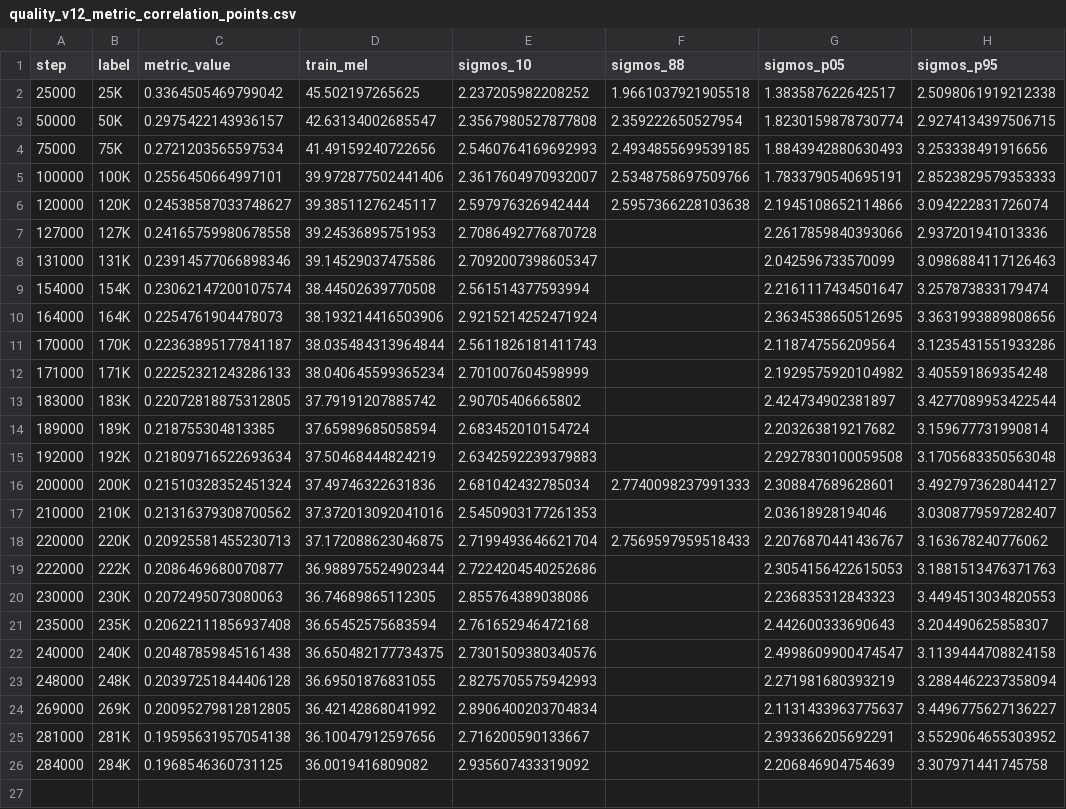
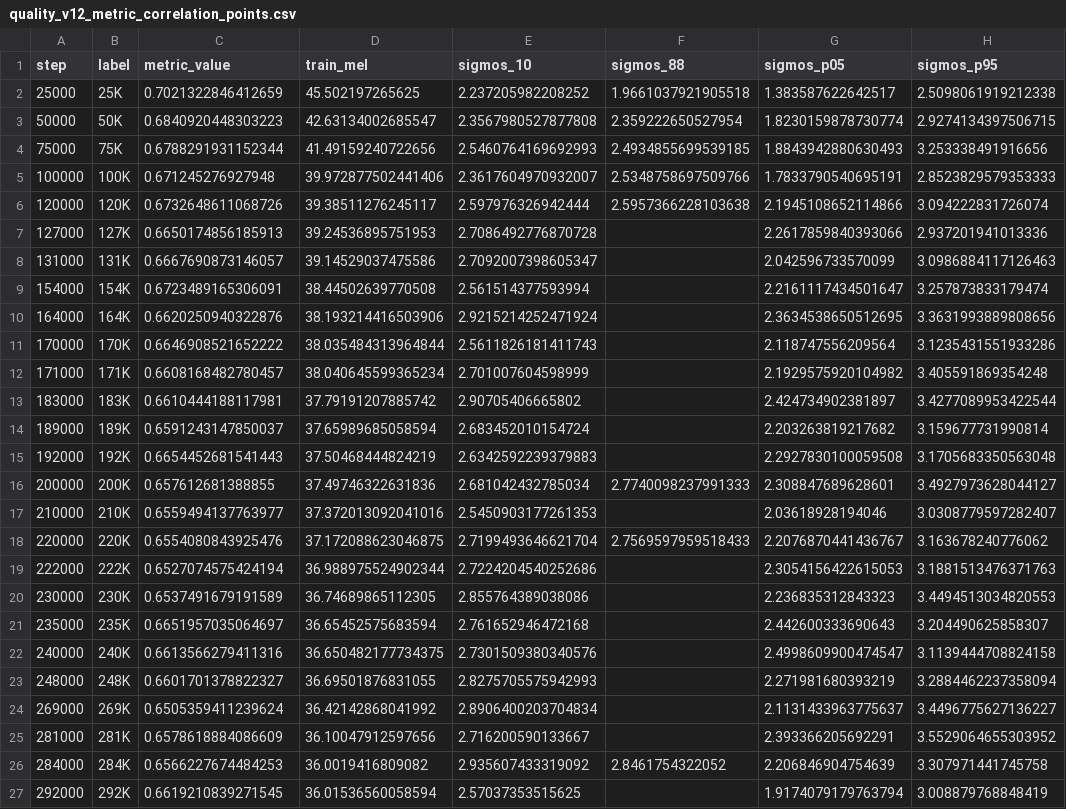
Before and after one commit to robinhad/ukrainian-tts, a CSV file: training/reports/quality_v12_metric_correlation_points.csv, drawn as a sheet.

```diff
--- a/training/reports/quality_v12_metric_correlation_points.csv
+++ b/training/reports/quality_v12_metric_correlation_points.csv
@@ -1,26 +1,27 @@
 step,label,metric_value,train_mel,sigmos_10,sigmos_88,sigmos_p05,sigmos_p95
-25000,25K,0.3364505469799042,45.502197265625,2.237205982208252,1.9661037921905518,1.383587622642517,2.5098061919212338
-50000,50K,0.2975422143936157,42.63134002685547,2.3567980527877808,2.359222650527954,1.8230159878730774,2.9274134397506715
-75000,75K,0.2721203565597534,41.49159240722656,2.5460764169692993,2.4934855699539185,1.8843942880630493,3.253338491916656
-100000,100K,0.2556450664997101,39.972877502441406,2.3617604970932007,2.5348758697509766,1.7833790540695191,2.8523829579353333
-120000,120K,0.24538587033748627,39.38511276245117,2.597976326942444,2.5957366228103638,2.1945108652114866,3.094222831726074
-127000,127K,0.24165759980678558,39.24536895751953,2.7086492776870728,,2.2617859840393066,2.937201941013336
-131000,131K,0.23914577066898346,39.14529037475586,2.7092007398605347,,2.042596733570099,3.0986884117126463
-154000,154K,0.23062147200107574,38.44502639770508,2.561514377593994,,2.2161117434501647,3.257873833179474
-164000,164K,0.2254761904478073,38.193214416503906,2.9215214252471924,,2.3634538650512695,3.3631993889808656
-170000,170K,0.22363895177841187,38.035484313964844,2.5611826181411743,,2.118747556209564,3.1235431551933286
-171000,171K,0.22252321243286133,38.040645599365234,2.701007604598999,,2.1929575920104982,3.405591869354248
-183000,183K,0.22072818875312805,37.79191207885742,2.90705406665802,,2.424734902381897,3.4277089953422544
-189000,189K,0.218755304813385,37.65989685058594,2.683452010154724,,2.203263819217682,3.159677731990814
-192000,192K,0.21809716522693634,37.50468444824219,2.6342592239379883,,2.2927830100059508,3.1705683350563048
-200000,200K,0.21510328352451324,37.49746322631836,2.681042432785034,2.7740098237991333,2.308847689628601,3.4927973628044127
-210000,210K,0.21316379308700562,37.372013092041016,2.5450903177261353,,2.03618928194046,3.0308779597282407
-220000,220K,0.20925581455230713,37.172088623046875,2.7199493646621704,2.7569597959518433,2.2076870441436767,3.163678240776062
-222000,222K,0.2086469680070877,36.988975524902344,2.7224204540252686,,2.3054156422615053,3.1881513476371763
-230000,230K,0.2072495073080063,36.74689865112305,2.855764389038086,,2.236835312843323,3.4494513034820553
-235000,235K,0.20622111856937408,36.65452575683594,2.761652946472168,,2.442600333690643,3.204490625858307
-240000,240K,0.20487859845161438,36.650482177734375,2.7301509380340576,,2.4998609900474547,3.1139444708824158
-248000,248K,0.20397251844406128,36.69501876831055,2.8275705575942993,,2.271981680393219,3.2884462237358094
-269000,269K,0.20095279812812805,36.42142868041992,2.8906400203704834,,2.1131433963775637,3.4496775627136227
-281000,281K,0.19595631957054138,36.10047912597656,2.716200590133667,,2.393366205692291,3.5529064655303952
-284000,284K,0.1968546360731125,36.0019416809082,2.935607433319092,,2.206846904754639,3.307971441745758
+25000,25K,0.7021322846412659,45.502197265625,2.237205982208252,1.9661037921905518,1.383587622642517,2.5098061919212338
+50000,50K,0.6840920448303223,42.63134002685547,2.3567980527877808,2.359222650527954,1.8230159878730774,2.9274134397506715
+75000,75K,0.6788291931152344,41.49159240722656,2.5460764169692993,2.4934855699539185,1.8843942880630493,3.253338491916656
+100000,100K,0.671245276927948,39.972877502441406,2.3617604970932007,2.5348758697509766,1.7833790540695191,2.8523829579353333
+120000,120K,0.6732648611068726,39.38511276245117,2.597976326942444,2.5957366228103638,2.1945108652114866,3.094222831726074
+127000,127K,0.6650174856185913,39.24536895751953,2.7086492776870728,,2.2617859840393066,2.937201941013336
+131000,131K,0.6667690873146057,39.14529037475586,2.7092007398605347,,2.042596733570099,3.0986884117126463
+154000,154K,0.6723489165306091,38.44502639770508,2.561514377593994,,2.2161117434501647,3.257873833179474
+164000,164K,0.6620250940322876,38.193214416503906,2.9215214252471924,,2.3634538650512695,3.3631993889808656
+170000,170K,0.6646908521652222,38.035484313964844,2.5611826181411743,,2.118747556209564,3.1235431551933286
+171000,171K,0.6608168482780457,38.040645599365234,2.701007604598999,,2.1929575920104982,3.405591869354248
+183000,183K,0.6610444188117981,37.79191207885742,2.90705406665802,,2.424734902381897,3.4277089953422544
+189000,189K,0.6591243147850037,37.65989685058594,2.683452010154724,,2.203263819217682,3.159677731990814
+192000,192K,0.6654452681541443,37.50468444824219,2.6342592239379883,,2.2927830100059508,3.1705683350563048
+200000,200K,0.657612681388855,37.49746322631836,2.681042432785034,2.7740098237991333,2.308847689628601,3.4927973628044127
+210000,210K,0.6559494137763977,37.372013092041016,2.5450903177261353,,2.03618928194046,3.0308779597282407
+220000,220K,0.6554080843925476,37.172088623046875,2.7199493646621704,2.7569597959518433,2.2076870441436767,3.163678240776062
+222000,222K,0.6527074575424194,36.988975524902344,2.7224204540252686,,2.3054156422615053,3.1881513476371763
+230000,230K,0.6537491679191589,36.74689865112305,2.855764389038086,,2.236835312843323,3.4494513034820553
+235000,235K,0.6651957035064697,36.65452575683594,2.761652946472168,,2.442600333690643,3.204490625858307
+240000,240K,0.6613566279411316,36.650482177734375,2.7301509380340576,,2.4998609900474547,3.1139444708824158
+248000,248K,0.6601701378822327,36.69501876831055,2.8275705575942993,,2.271981680393219,3.2884462237358094
+269000,269K,0.6505359411239624,36.42142868041992,2.8906400203704834,,2.1131433963775637,3.4496775627136227
+281000,281K,0.6578618884086609,36.10047912597656,2.716200590133667,,2.393366205692291,3.5529064655303952
+284000,284K,0.6566227674484253,36.0019416809082,2.935607433319092,2.8461754322052,2.206846904754639,3.307971441745758
+292000,292K,0.6619210839271545,36.01536560058594,2.57037353515625,,1.9174079179763794,3.008879768848419
```
Also changed, not shown: training/reports/quality_v12_metric_correlation_rankings.csv, 10 other files.
